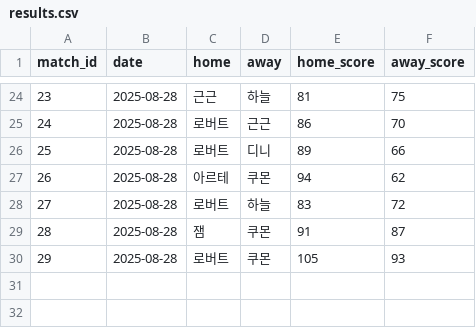
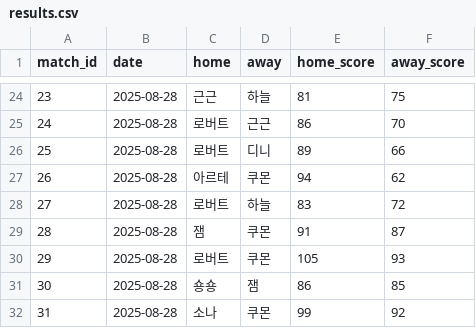
Before and after one commit to famouskawon/Castle-Combo-2025, a CSV file: results.csv, drawn as a sheet; only a part is shown, gaps mark what is left out; the diff names each change by its address in the sheet, - before the commit and + after, or states it on an @@ line.

Commit message:
Update results.csv

```diff
--- a/results.csv
+++ b/results.csv
+row 31: 30 | 2025-08-28 | 숑숑 | 잼 | 86 | 85
+row 32: 31 | 2025-08-28 | 소나 | 쿠몬 | 99 | 92
```
